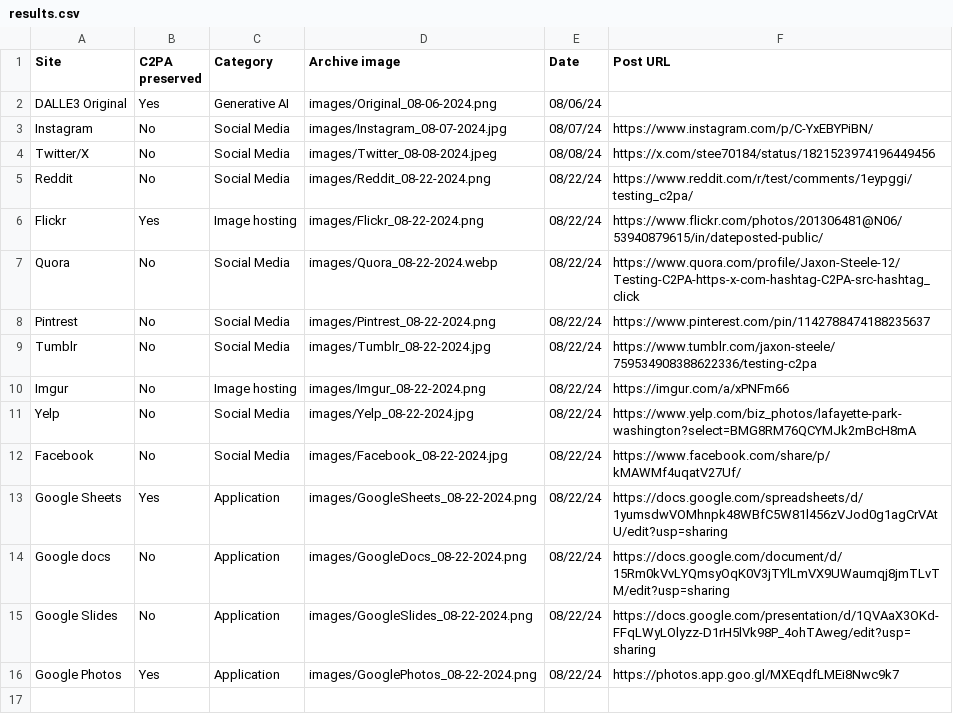
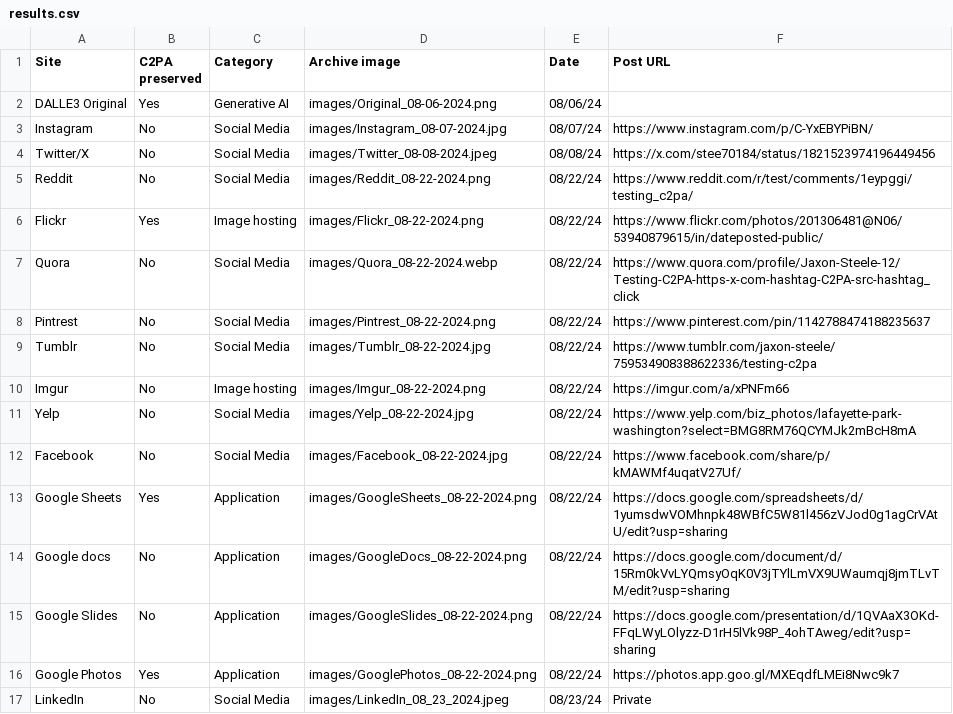
Before and after one commit to thoppe/STAMP, a CSV file: results/results.csv, drawn as a sheet; the diff names each change by its address in the sheet, - before the commit and + after, or states it on an @@ line.

Commit message:
Add LinkedIn

```diff
--- a/results/results.csv
+++ b/results/results.csv
+row 17: LinkedIn | No | Social Media | images/LinkedIn_08_23_2024.jpeg | 08/23/24 | Private
```
Also changed, not shown: 2 other files.
